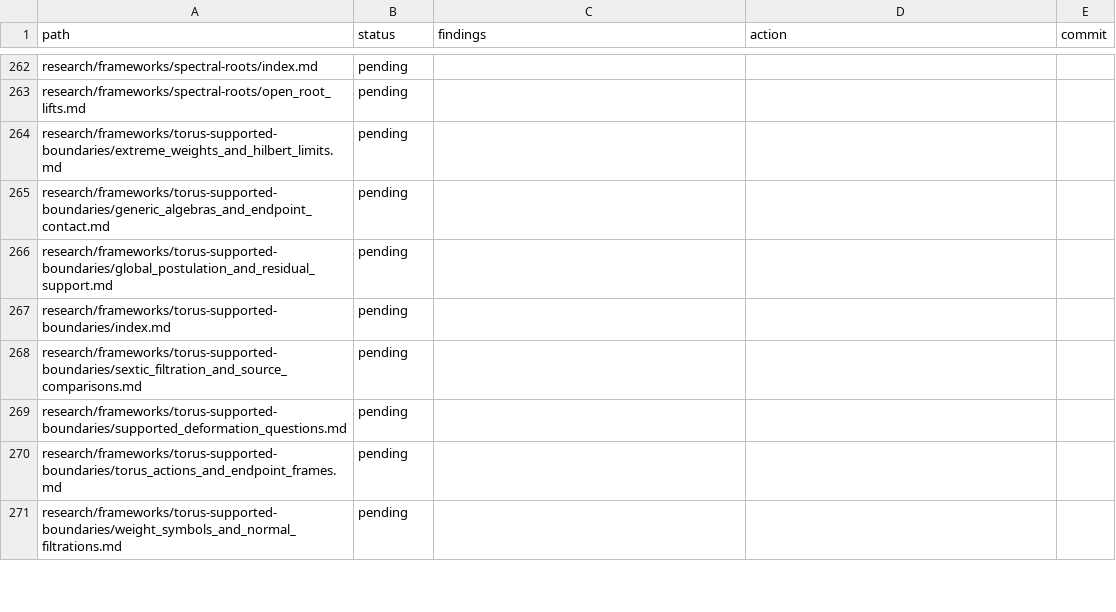
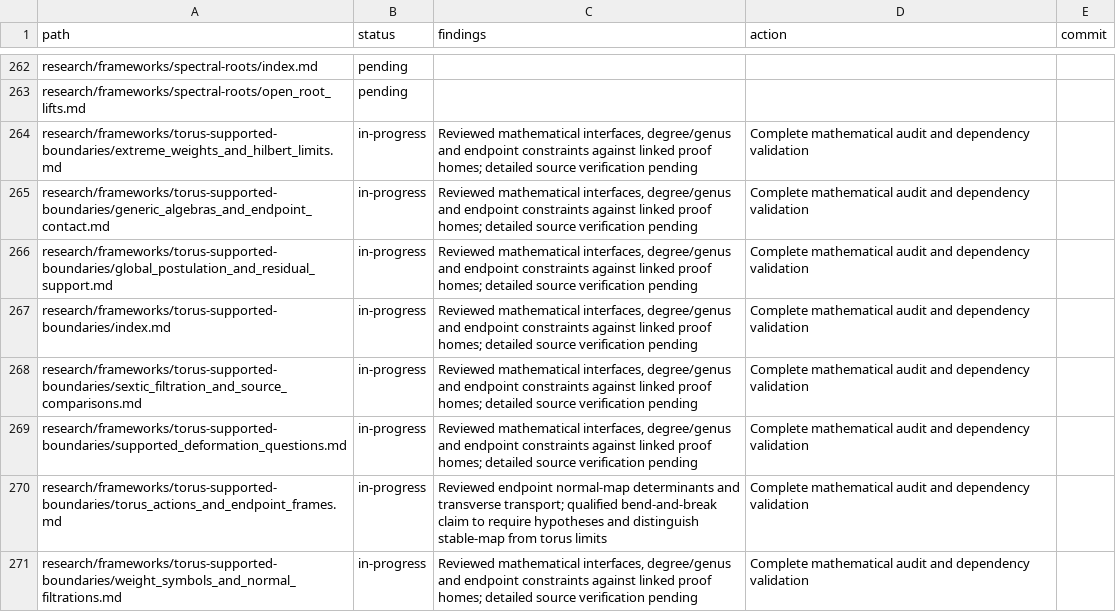
Before and after one commit to markluxton1/STCI, a CSV file: tmp/current_math_review_manifest.csv, drawn as a sheet; only a part is shown, gaps mark what is left out; the diff covers the shown part only.

Commit message:
Record 23-file torus, global realization and proof-interface review with accurate partial status

```diff
--- a/tmp/current_math_review_manifest.csv
+++ b/tmp/current_math_review_manifest.csv
@@ -263,9 +263,9 @@ path,status,findings,action,commit
 "research/frameworks/spectral-roots/open_root_lifts.md","pending","","",""
-"research/frameworks/torus-supported-boundaries/extreme_weights_and_hilbert_limits.md","pending","","",""
-"research/frameworks/torus-supported-boundaries/generic_algebras_and_endpoint_contact.md","pending","","",""
-"research/frameworks/torus-supported-boundaries/global_postulation_and_residual_support.md","pending","","",""
-"research/frameworks/torus-supported-boundaries/index.md","pending","","",""
-"research/frameworks/torus-supported-boundaries/sextic_filtration_and_source_comparisons.md","pending","","",""
-"research/frameworks/torus-supported-boundaries/supported_deformation_questions.md","pending","","",""
-"research/frameworks/torus-supported-boundaries/torus_actions_and_endpoint_frames.md","pending","","",""
-"research/frameworks/torus-supported-boundaries/weight_symbols_and_normal_filtrations.md","pending","","",""
+"research/frameworks/torus-supported-boundaries/extreme_weights_and_hilbert_limits.md","in-progress","Reviewed mathematical interfaces, degree/genus and endpoint constraints against linked proof homes; detailed source verification pending","Complete mathematical audit and dependency validation",""
+"research/frameworks/torus-supported-boundaries/generic_algebras_and_endpoint_contact.md","in-progress","Reviewed mathematical interfaces, degree/genus and endpoint constraints against linked proof homes; detailed source verification pending","Complete mathematical audit and dependency validation",""
+"research/frameworks/torus-supported-boundaries/global_postulation_and_residual_support.md","in-progress","Reviewed mathematical interfaces, degree/genus and endpoint constraints against linked proof homes; detailed source verification pending","Complete mathematical audit and dependency validation",""
+"research/frameworks/torus-supported-boundaries/index.md","in-progress","Reviewed mathematical interfaces, degree/genus and endpoint constraints against linked proof homes; detailed source verification pending","Complete mathematical audit and dependency validation",""
+"research/frameworks/torus-supported-boundaries/sextic_filtration_and_source_comparisons.md","in-progress","Reviewed mathematical interfaces, degree/genus and endpoint constraints against linked proof homes; detailed source verification pending","Complete mathematical audit and dependency validation",""
+"research/frameworks/torus-supported-boundaries/supported_deformation_questions.md","in-progress","Reviewed mathematical interfaces, degree/genus and endpoint constraints against linked proof homes; detailed source verification pending","Complete mathematical audit and dependency validation",""
+"research/frameworks/torus-supported-boundaries/torus_actions_and_endpoint_frames.md","in-progress","Reviewed endpoint normal-map determinants and transverse transport; qualified bend-and-break claim to require hypotheses and distinguish stable-map from torus limits","Complete mathematical audit and dependency validation",""
+"research/frameworks/torus-supported-boundaries/weight_symbols_and_normal_filtrations.md","in-progress","Reviewed mathematical interfaces, degree/genus and endpoint constraints against linked proof homes; detailed source verification pending","Complete mathematical audit and dependency validation",""
```
Also changed, not shown: 45 edited cells elsewhere in this file.
